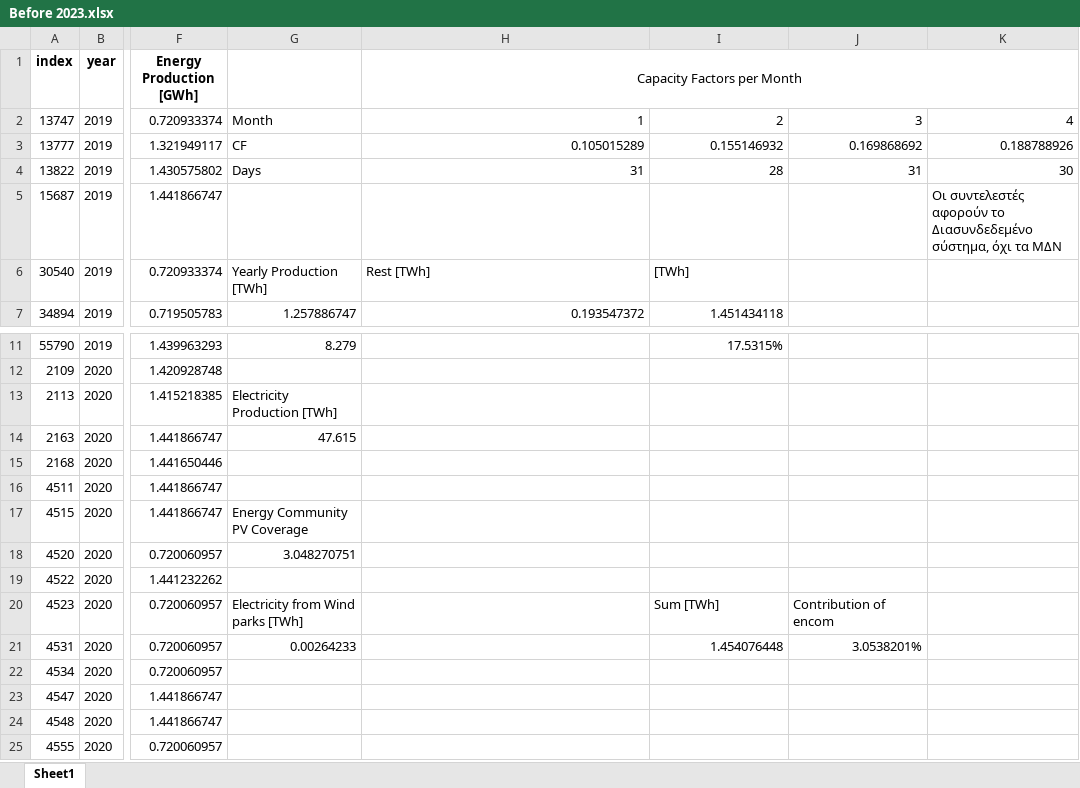
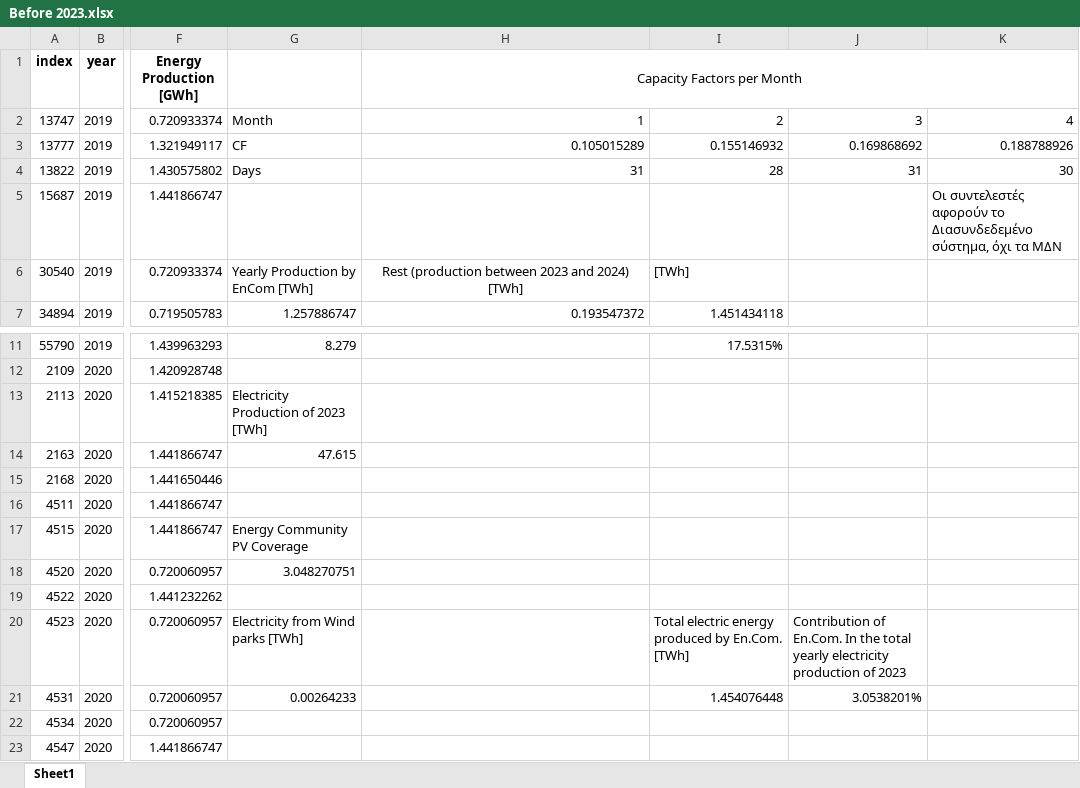
Before and after one commit to SteliosSynn/Estimation-of-electric-energy-production-by-Energy-Communities-in-Greece, an Excel workbook: Before 2023.xlsx, sheet Sheet1, drawn as a sheet; only a part is shown, gaps mark what is left out; the shorter side is filled out with more unchanged rows; values as stored, in another font and other column widths than the file's, no borders; charts and pictures not drawn; the diff names each change by its address in the sheet, - before the commit and + after, or states it on an @@ line.

Commit message:
Add files via upload

```diff
--- a/Before 2023.xlsx (sheet Sheet1)
+++ b/Before 2023.xlsx (sheet Sheet1)
-G6: Yearly Production [TWh]
+G6: Yearly Production by EnCom [TWh]
-H6 (Capacity Factors per Month): Rest [TWh]
+H6 (Capacity Factors per Month): Rest (production between 2023 and 2024) [TWh]
-H6 alignment: left
+H6 alignment: center
-G13: Electricity Production [TWh]
+G13: Electricity Production of 2023 [TWh]
-I20: Sum [TWh]
+I20: Total electric energy produced by En.Com. [TWh]
-J20: Contribution of encom
+J20: Contribution of En.Com. In the total yearly electricity production of 2023
```
Also changed, not shown: charts or pictures.
